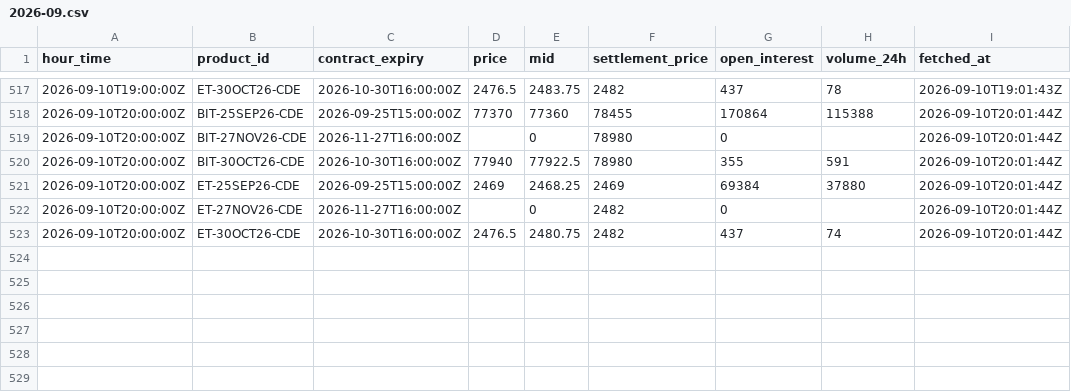
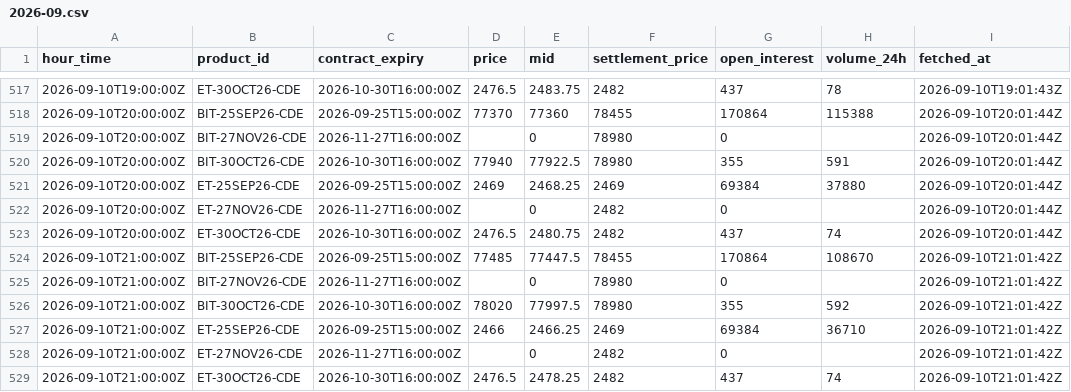
Before and after one commit to luke-cramer/ai-trading, a CSV file: data/carry/dated/2026-09.csv, drawn as a sheet; only a part is shown, gaps mark what is left out.

Commit message:
data(carry): ingest 2026-09-10T21:01Z

```diff
--- a/data/carry/dated/2026-09.csv
+++ b/data/carry/dated/2026-09.csv
@@ -523 +523,7 @@ hour_time,product_id,contract_expiry,price,mid,settlement_price,open_interest,vo
 2026-09-10T20:00:00Z,ET-30OCT26-CDE,2026-10-30T16:00:00Z,2476.5,2480.75,2482,437,74,2026-09-10T20:01:44Z
+2026-09-10T21:00:00Z,BIT-25SEP26-CDE,2026-09-25T15:00:00Z,77485,77447.5,78455,170864,108670,2026-09-10T21:01:42Z
+2026-09-10T21:00:00Z,BIT-27NOV26-CDE,2026-11-27T16:00:00Z,,0,78980,0,,2026-09-10T21:01:42Z
+2026-09-10T21:00:00Z,BIT-30OCT26-CDE,2026-10-30T16:00:00Z,78020,77997.5,78980,355,592,2026-09-10T21:01:42Z
+2026-09-10T21:00:00Z,ET-25SEP26-CDE,2026-09-25T15:00:00Z,2466,2466.25,2469,69384,36710,2026-09-10T21:01:42Z
+2026-09-10T21:00:00Z,ET-27NOV26-CDE,2026-11-27T16:00:00Z,,0,2482,0,,2026-09-10T21:01:42Z
+2026-09-10T21:00:00Z,ET-30OCT26-CDE,2026-10-30T16:00:00Z,2476.5,2478.25,2482,437,74,2026-09-10T21:01:42Z
```
Also changed, not shown: data/carry/funding/2026-09.csv, data/carry/spot/2026-09.csv, 5 other files.
